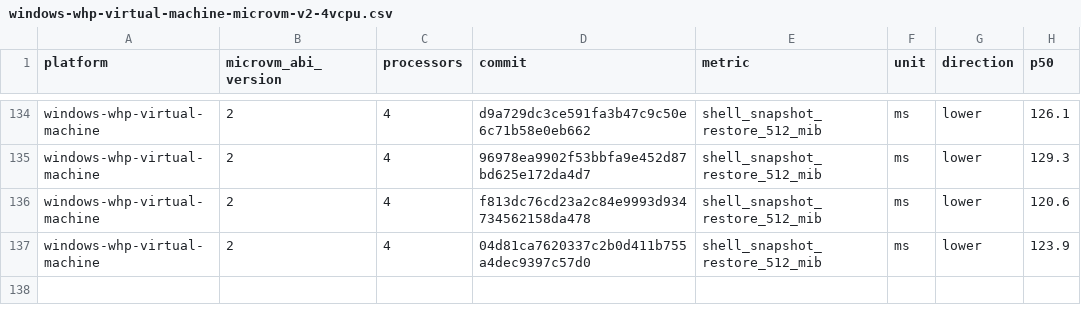
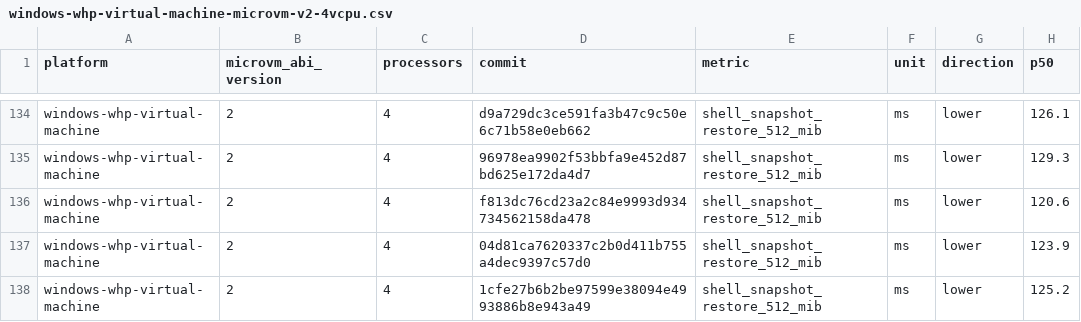
Before and after one commit to agent-next/nvx, a CSV file: data/windows-whp-virtual-machine-microvm-v2-4vcpu.csv, drawn as a sheet; only a part is shown, gaps mark what is left out.

```diff
--- a/data/windows-whp-virtual-machine-microvm-v2-4vcpu.csv
+++ b/data/windows-whp-virtual-machine-microvm-v2-4vcpu.csv
@@ -137 +137,2 @@ windows-whp-virtual-machine,2,4,f813dc76cd23a2c84e9993d934734562158da478,shell_s
 windows-whp-virtual-machine,2,4,04d81ca7620337c2b0d411b755a4dec9397c57d0,shell_snapshot_restore_512_mib,ms,lower,123.9
+windows-whp-virtual-machine,2,4,1cfe27b6b2be97599e38094e4993886b8e943a49,shell_snapshot_restore_512_mib,ms,lower,125.2
```
Also changed, not shown: data/linux-kvm-virtual-machine-microvm-v2-1vcpu.csv, data/linux-mshv-virtual-machine-microvm-v2-1vcpu.csv, 9 other files.
